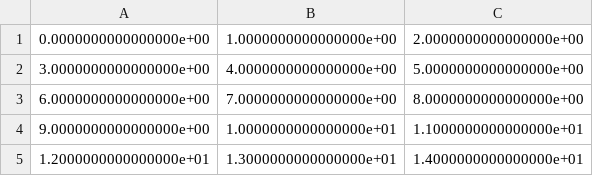
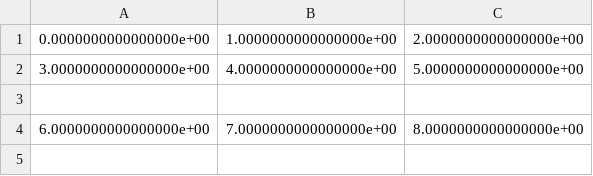
Before and after one commit to cinaral/matrix_rw, a CSV file: examples/read_example.csv (was examples/read_example-2.csv), drawn as a sheet.

```diff
--- a/examples/read_example-2.csv
+++ b/examples/read_example.csv
@@ -2,4 +2,3 @@
 3.0000000000000000e+00,4.0000000000000000e+00,5.0000000000000000e+00
+
 6.0000000000000000e+00,7.0000000000000000e+00,8.0000000000000000e+00
-9.0000000000000000e+00,1.0000000000000000e+01,1.1000000000000000e+01
-1.2000000000000000e+01,1.3000000000000000e+01,1.4000000000000000e+01
```
Also changed, not shown: 11 other files.
